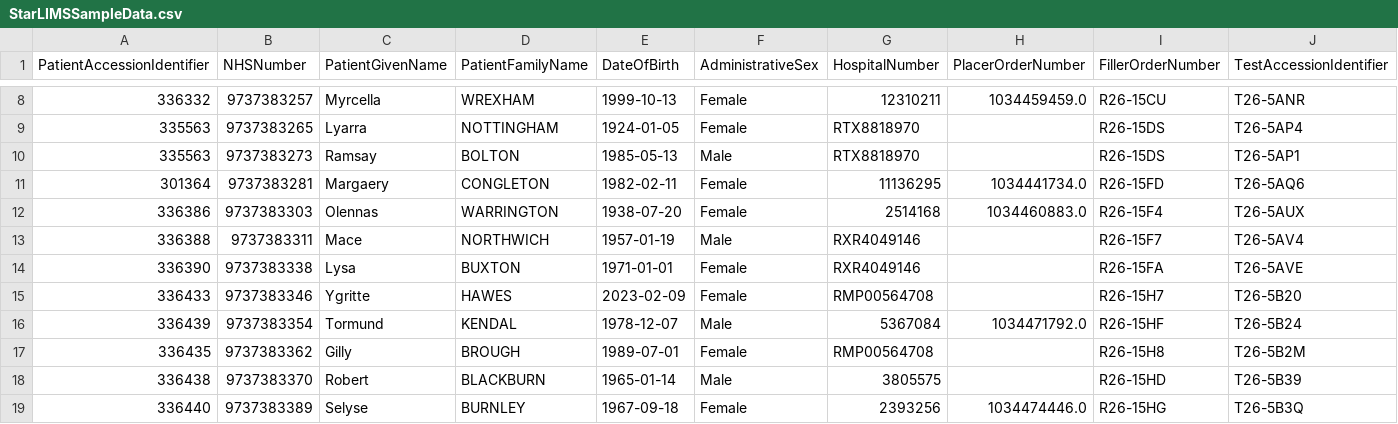
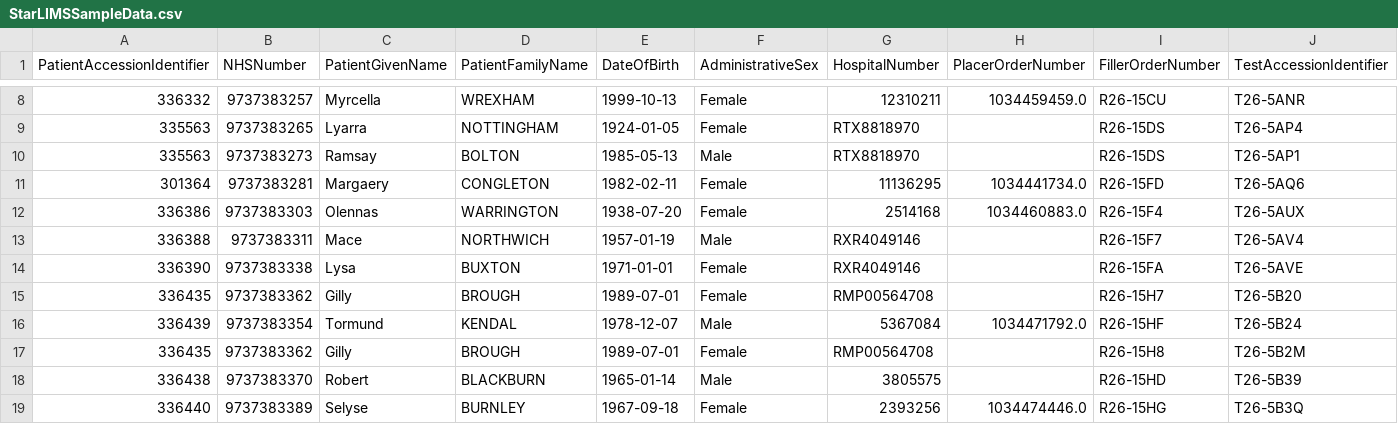
Before and after one commit to nw-gmsa/Testing, a CSV file: Input/StarLIMSSampleData.csv, drawn as a sheet; only a part is shown, gaps mark what is left out; the diff names each change by its address in the sheet, - before the commit and + after, or states it on an @@ line.

Commit message:
Removed synthetic specimen from ORU_R01

```diff
--- a/Input/StarLIMSSampleData.csv
+++ b/Input/StarLIMSSampleData.csv
-A15 (PatientAccessionIdentifier): 336433
+A15 (PatientAccessionIdentifier): 336435
-B15 (NHSNumber): 9737383346
+B15 (NHSNumber): 9737383362
-C15 (PatientGivenName): Ygritte
+C15 (PatientGivenName): Gilly
-D15 (PatientFamilyName): HAWES
+D15 (PatientFamilyName): BROUGH
-E15 (DateOfBirth): 2023-02-09
+E15 (DateOfBirth): 1989-07-01
```
